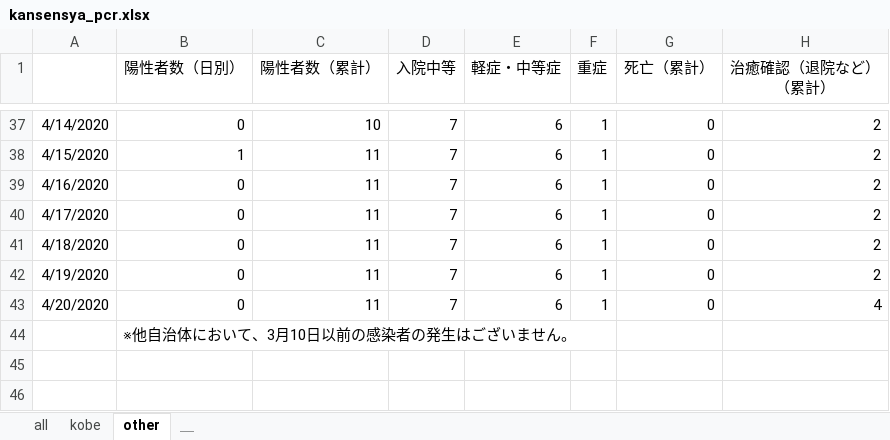
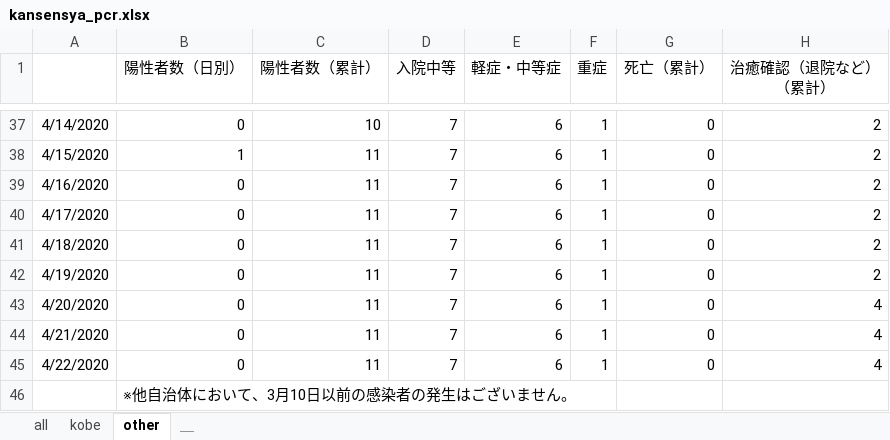
Before and after one commit to y-chan/covid19kobe-scraping, an Excel workbook: kansensya_pcr.xlsx, sheet other, drawn as a sheet; only a part is shown, gaps mark what is left out; values as stored, in another font and other column widths than the file's, no borders; the diff names each change by its address in the sheet, - before the commit and + after, or states it on an @@ line.

```diff
--- a/kansensya_pcr.xlsx (sheet other)
+++ b/kansensya_pcr.xlsx (sheet other)
+row 44: 4/21/2020 | 0 | 11 | 7 | 6 | 1 | 0 | 4
+row 45: 4/22/2020 | 0 | 11 | 7 | 6 | 1 | 0 | 4
```
Also changed, not shown: sheet kobe, sheet all, 1 other file.
